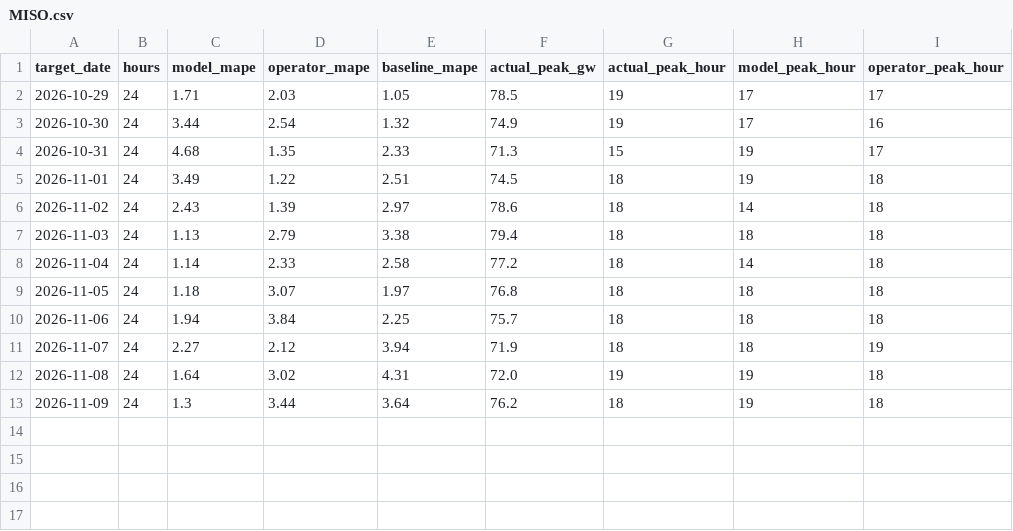
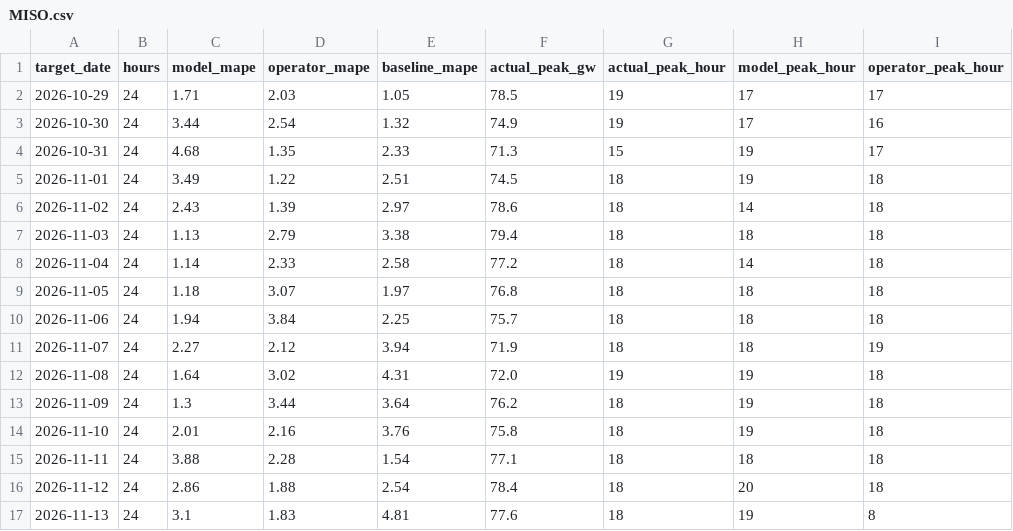
Before and after one commit to ShawanaZulfiqar/GridForecast, a CSV file: data/scoreboard/MISO.csv, drawn as a sheet.

```diff
--- a/data/scoreboard/MISO.csv
+++ b/data/scoreboard/MISO.csv
@@ -13 +13,5 @@ target_date,hours,model_mape,operator_mape,baseline_mape,actual_peak_gw,actual_p
 2026-11-09,24,1.3,3.44,3.64,76.2,18,19,18
+2026-11-10,24,2.01,2.16,3.76,75.8,18,19,18
+2026-11-11,24,3.88,2.28,1.54,77.1,18,18,18
+2026-11-12,24,2.86,1.88,2.54,78.4,18,20,18
+2026-11-13,24,3.1,1.83,4.81,77.6,18,19,8
```
Also changed, not shown: data/scoreboard/CAISO.csv, data/scoreboard/ERCOT.csv, 21 other files.
